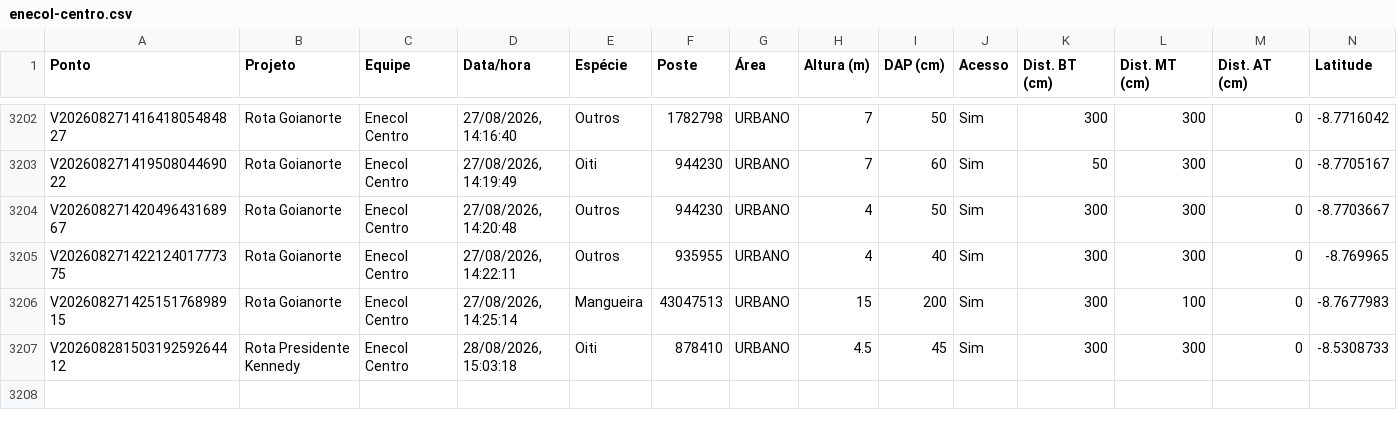
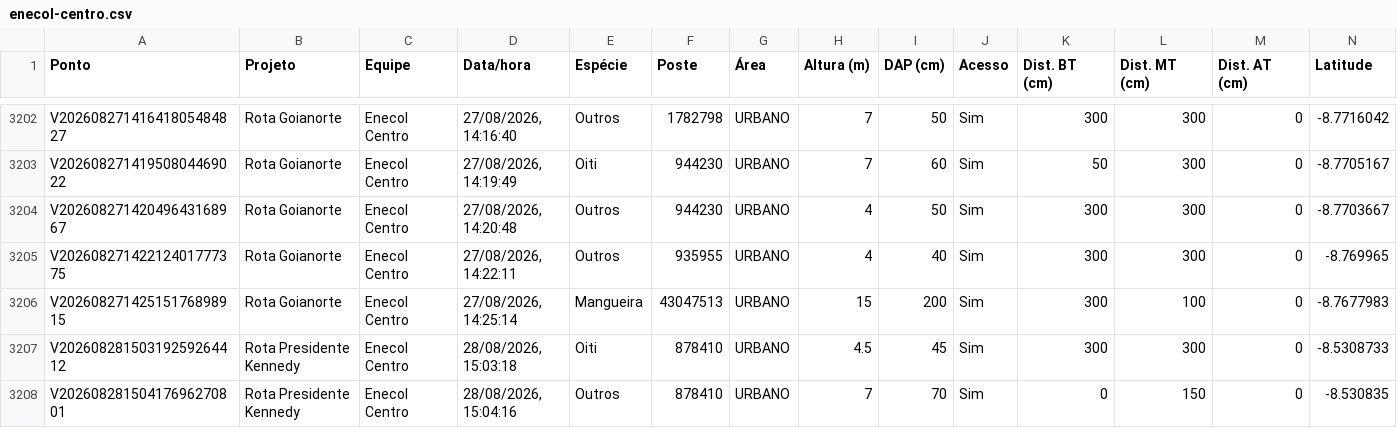
Before and after one commit to LGRSV/vera-vegetacao, a CSV file: exportacoes/enecol-centro.csv, drawn as a sheet; only a part is shown, gaps mark what is left out; rows hold the shown columns only; the diff names each change by its address in the sheet, - before the commit and + after, or states it on an @@ line.

```diff
--- a/exportacoes/enecol-centro.csv
+++ b/exportacoes/enecol-centro.csv
+row 3208: V20260828150417696270801 | Rota Presidente Kennedy | Enecol Centro | 28/08/2026, 15:04:16 | Outros | 878410 | URBANO | 7 | 70 | Sim | 0 | 150 | 0 | -8.530835
```
Also changed, not shown: exportacoes/projetos/rota-presidente-kennedy/pontos.csv, 1 other file.
